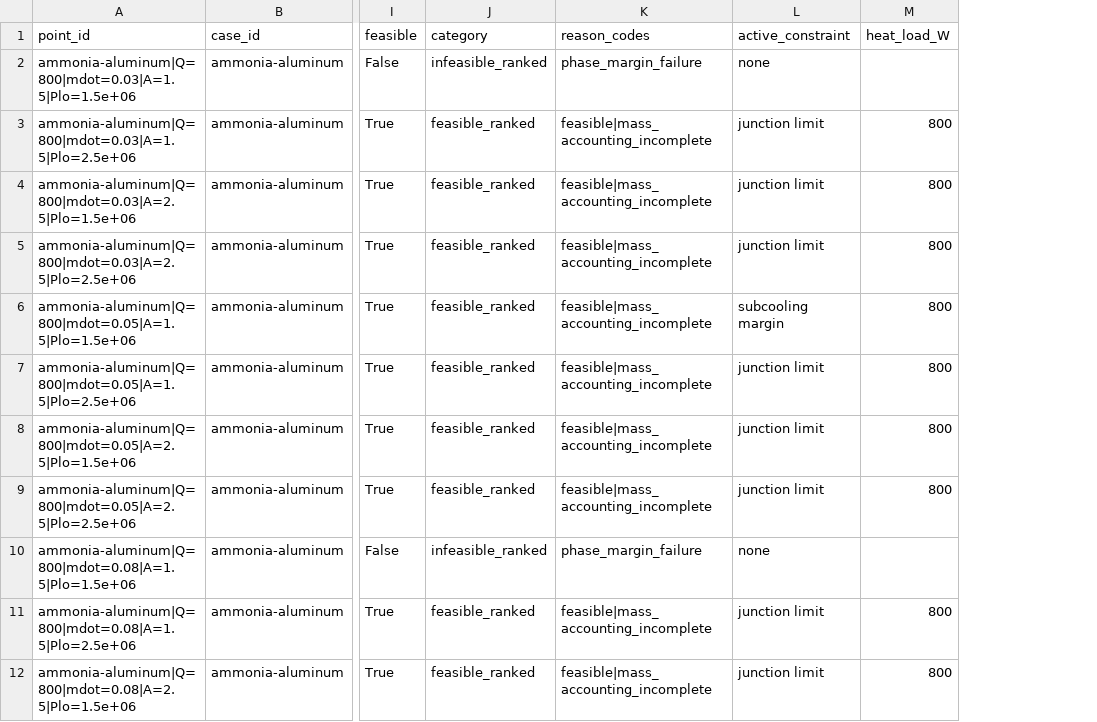
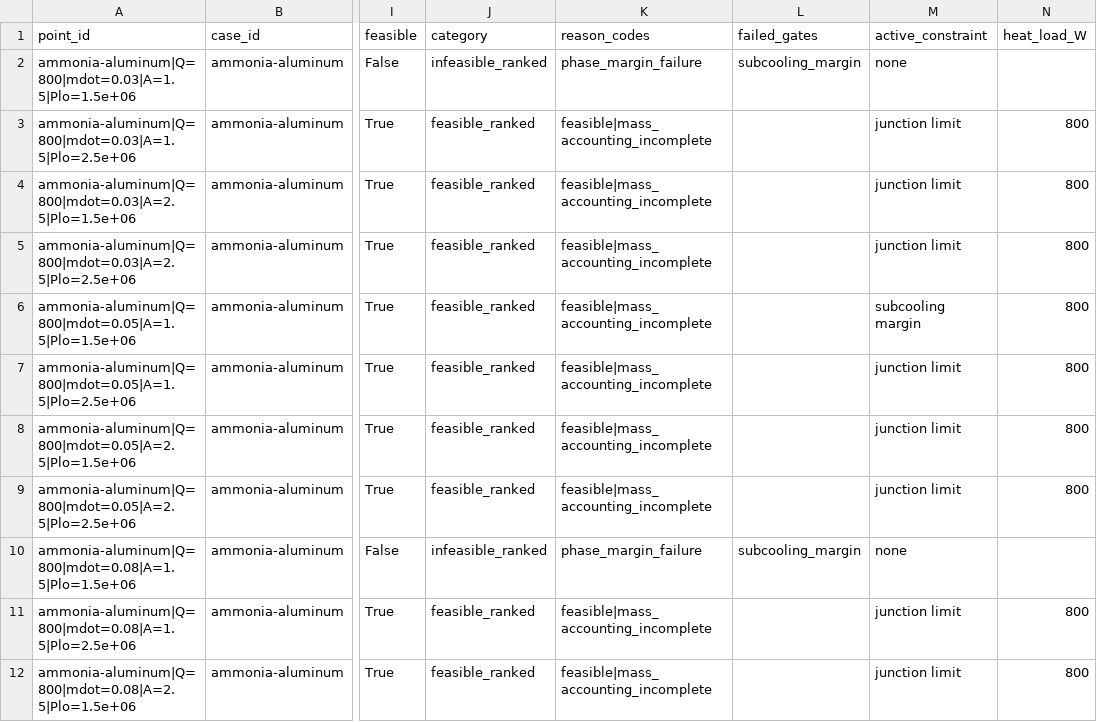
Before and after one commit to dan-lee-odinson/orbital-thermal-bounds, a CSV file: docs/trade-study-points.csv, drawn as a sheet; only a part is shown, gaps mark what is left out; the diff names each change by its address in the sheet, - before the commit and + after, or states it on an @@ line.

Commit message:
B6 re-review closure: N1 (review-record language) + N2 (export exact failed_gates); review record CLOSED / B6 approved

```diff
--- a/docs/trade-study-points.csv
+++ b/docs/trade-study-points.csv
+column L (failed_gates), rows 2-10: subcooling_margin |  |  |  |  |  |  |  | subcooling_margin
```
Also changed, not shown: 7 other files.
